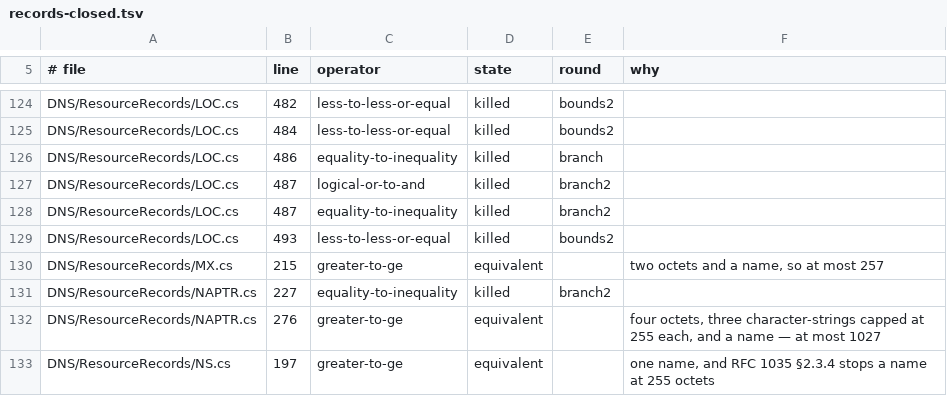
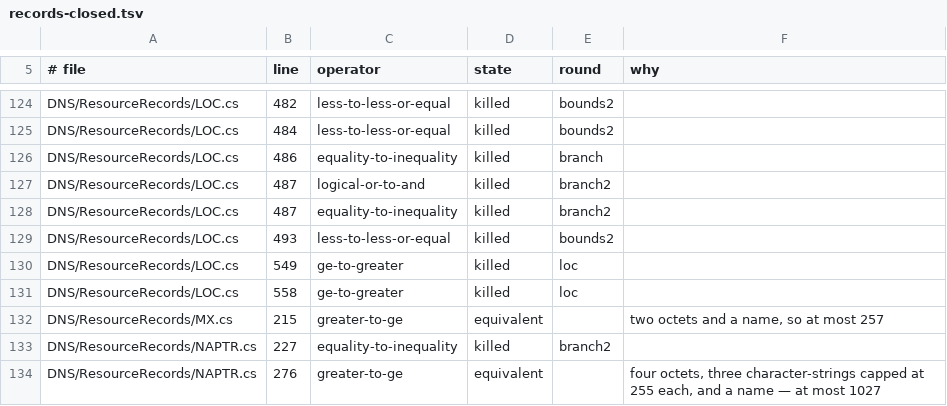
Before and after one commit to Vanaheimr/DNSConformanceTests, a TSV file: build/mutation/results/records-closed.tsv, drawn as a sheet; only a part is shown, gaps mark what is left out; the shorter side is filled out with more unchanged rows; the diff names each change by its address in the sheet, - before the commit and + after, or states it on an @@ line.

```diff
--- a/build/mutation/results/records-closed.tsv
+++ b/build/mutation/results/records-closed.tsv
+row 130: DNS/ResourceRecords/LOC.cs | 549 | ge-to-greater | killed | loc
+row 131: DNS/ResourceRecords/LOC.cs | 558 | ge-to-greater | killed | loc
```
Also changed, not shown: build/mutation/results/records-branch2.tsv, 5 other files.
